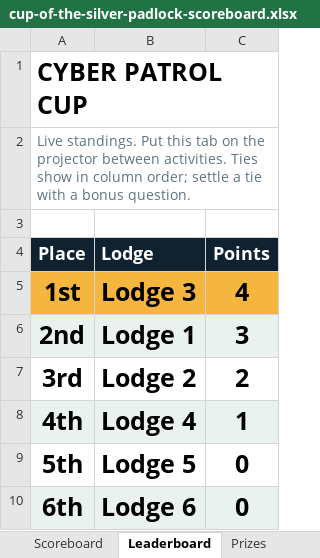
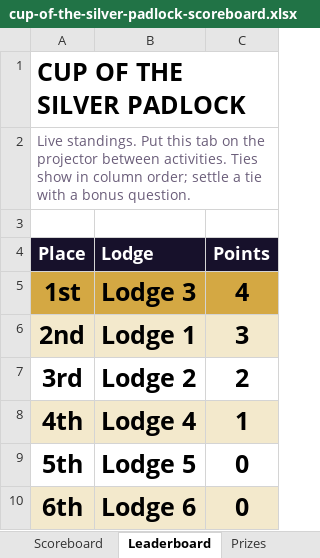
Before and after one commit to nightshaddow13/merit-badge, an Excel workbook: counselor/files/cybersecurity/cup-of-the-silver-padlock-scoreboard.xlsx, sheet Leaderboard, drawn as a sheet; values as stored, in another font and other column widths than the file's, no borders; conditional formats not drawn; the diff names each change by its address in the sheet, - before the commit and + after, or states it on an @@ line.

```diff
--- a/counselor/files/cybersecurity/cup-of-the-silver-padlock-scoreboard.xlsx (sheet Leaderboard)
+++ b/counselor/files/cybersecurity/cup-of-the-silver-padlock-scoreboard.xlsx (sheet Leaderboard)
-A1 (Place): CYBER PATROL CUP
+A1 (Place): CUP OF THE SILVER PADLOCK
-A5:C5 fill: #F4B63F
+A5:C5 fill: #D4A843
-A6:C6 fill: #EAF2F0
+A6:C6 fill: #F3E9CC
-A8:C8 fill: #EAF2F0
+A8:C8 fill: #F3E9CC
-A10:C10 fill: #EAF2F0
+A10:C10 fill: #F3E9CC
```
Also changed, not shown: sheet Scoreboard, sheet Prizes, counselor/files/cybersecurity/warden-sign-off-tracker.xlsx, 9 other files.
